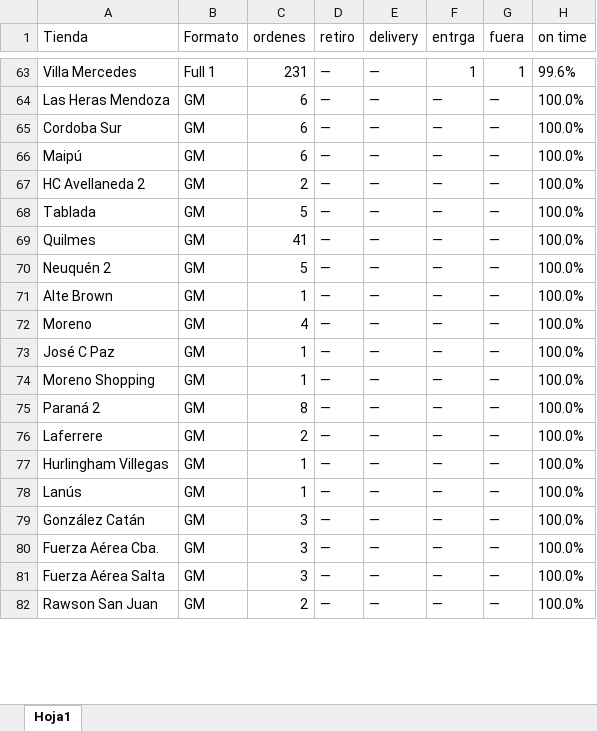
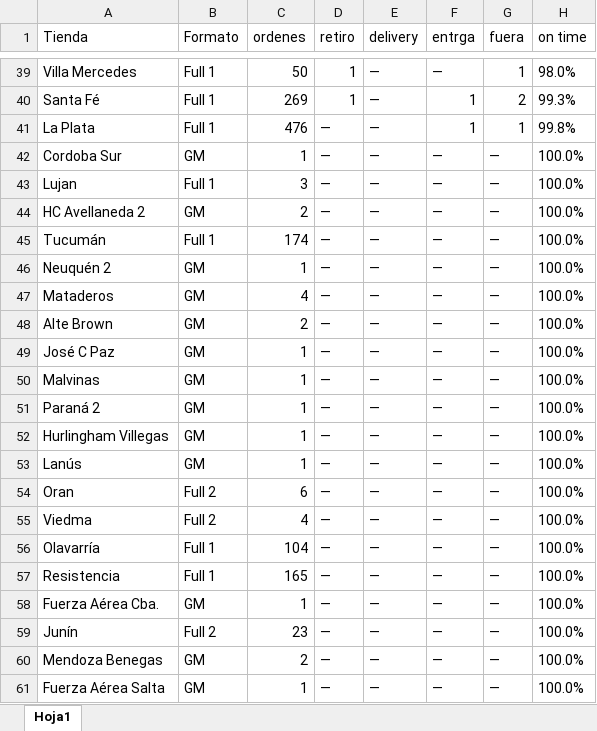
Before and after one commit to 2026-Masonline/masonline-dashboard, an Excel workbook: shared_uploads/ontime.xlsx, sheet Hoja1, drawn as a sheet; only a part is shown, gaps mark what is left out; the shorter side is filled out with more unchanged rows; values as stored, in another font and other column widths than the file's, no borders; removed rows and columns are numbered as before the commit, all else as after; the diff covers the shown part only; the diff names each change by its address in the sheet, - before the commit and + after, or states it on an @@ line.

Commit message:
Actualizar reporte - On-Time

```diff
--- a/shared_uploads/ontime.xlsx (sheet Hoja1)
+++ b/shared_uploads/ontime.xlsx (sheet Hoja1)
-C39 (ordenes): 231
+C39 (ordenes): 50
-D39 (retiro): —
+D39 (retiro): 1
-F39 (entrga): 1
+F39 (entrga): —
-H39 (on time): 99.6%
+H39 (on time): 98.0%
-row 64: Las Heras Mendoza | GM | 6 | — | — | — | — | 100.0%
+row 40: Santa Fé | Full 1 | 269 | 1 | — | 1 | 2 | 99.3%
+row 41: La Plata | Full 1 | 476 | — | — | 1 | 1 | 99.8%
-C42 (ordenes): 6
+C42 (ordenes): 1
-A43 (Tienda): Maipú
+A43 (Tienda): Lujan
-B43 (Formato): GM
+B43 (Formato): Full 1
-C43 (ordenes): 6
+C43 (ordenes): 3
-row 68: Tablada | GM | 5 | — | — | — | — | 100.0%
-A45 (Tienda): Quilmes
+A45 (Tienda): Tucumán
-B45 (Formato): GM
+B45 (Formato): Full 1
-C45 (ordenes): 41
+C45 (ordenes): 174
-C46 (ordenes): 5
+C46 (ordenes): 1
+row 47: Mataderos | GM | 4 | — | — | — | — | 100.0%
-C48 (ordenes): 1
+C48 (ordenes): 2
-row 72: Moreno | GM | 4 | — | — | — | — | 100.0%
-A50 (Tienda): Moreno Shopping
+A50 (Tienda): Malvinas
-C51 (ordenes): 8
+C51 (ordenes): 1
-row 76: Laferrere | GM | 2 | — | — | — | — | 100.0%
+row 54: Oran | Full 2 | 6 | — | — | — | — | 100.0%
+row 55: Viedma | Full 2 | 4 | — | — | — | — | 100.0%
+row 56: Olavarría | Full 1 | 104 | — | — | — | — | 100.0%
-A57 (Tienda): González Catán
+A57 (Tienda): Resistencia
-B57 (Formato): GM
+B57 (Formato): Full 1
-C57 (ordenes): 3
+C57 (ordenes): 165
-C58 (ordenes): 3
+C58 (ordenes): 1
+row 59: Junín | Full 2 | 23 | — | — | — | — | 100.0%
+row 60: Mendoza Benegas | GM | 2 | — | — | — | — | 100.0%
-C61 (ordenes): 3
+C61 (ordenes): 1
```
Also changed, not shown: 30 added rows, 48 removed rows and 78 edited cells elsewhere in this sheet.
